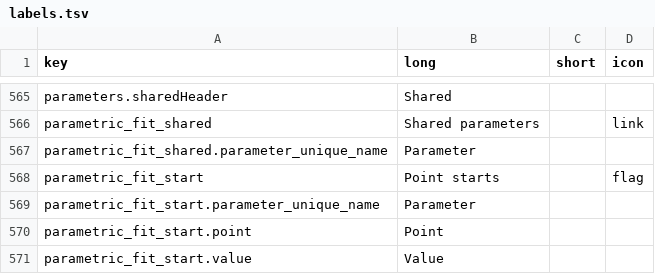
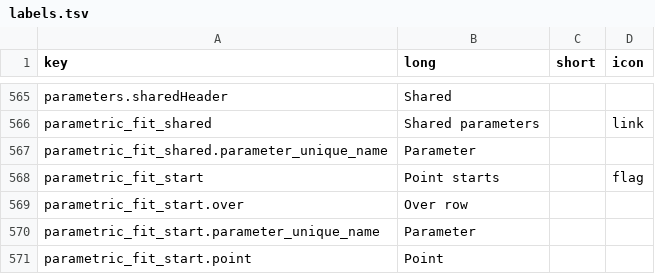
Before and after one commit to enhantica/edi, a TSV file: app/data/labels.tsv, drawn as a sheet; only a part is shown, gaps mark what is left out; the shorter side is filled out with more unchanged rows; the diff names each change by its address in the sheet, - before the commit and + after, or states it on an @@ line.

Commit message:
Make a value edit the shown point's start while a scan has results

```diff
--- a/app/data/labels.tsv
+++ b/app/data/labels.tsv
+row 569: parametric_fit_start.over | Over row
```
Also changed, not shown: 10 other files.
